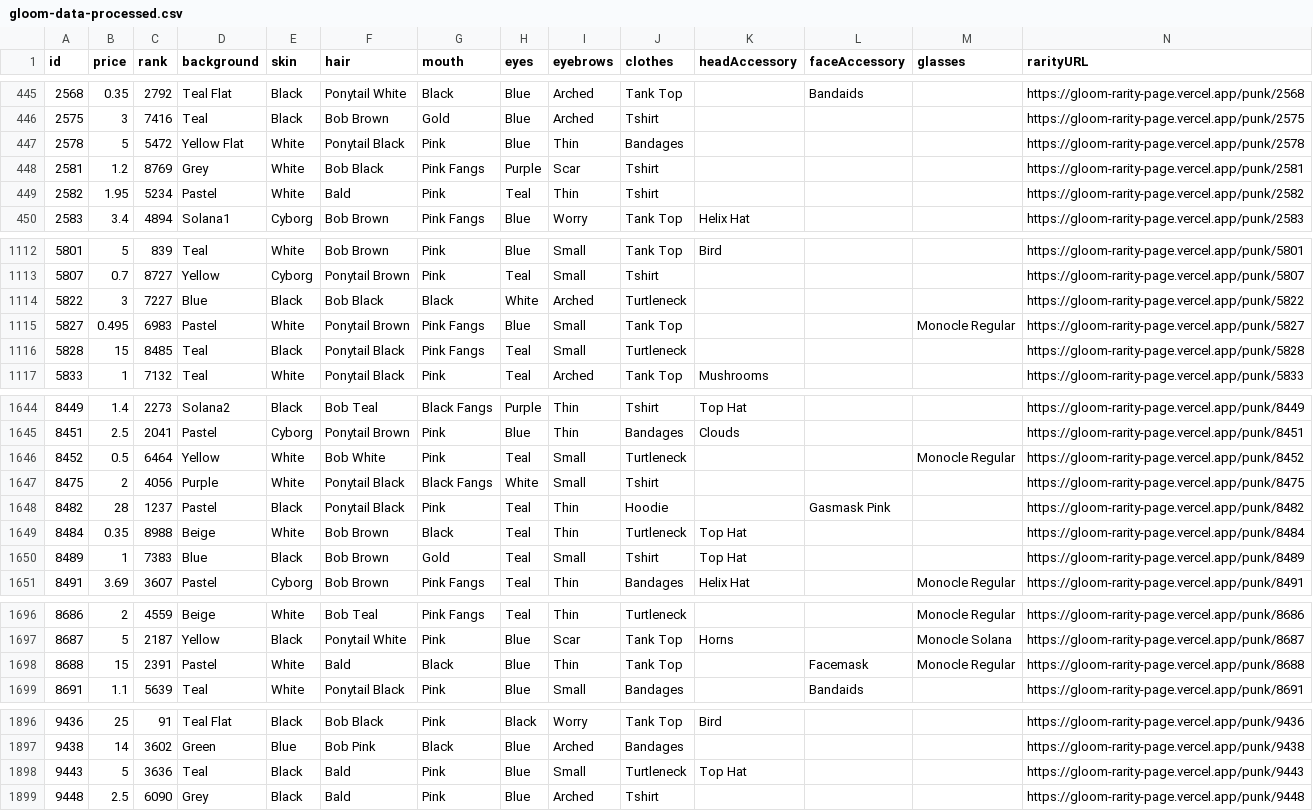
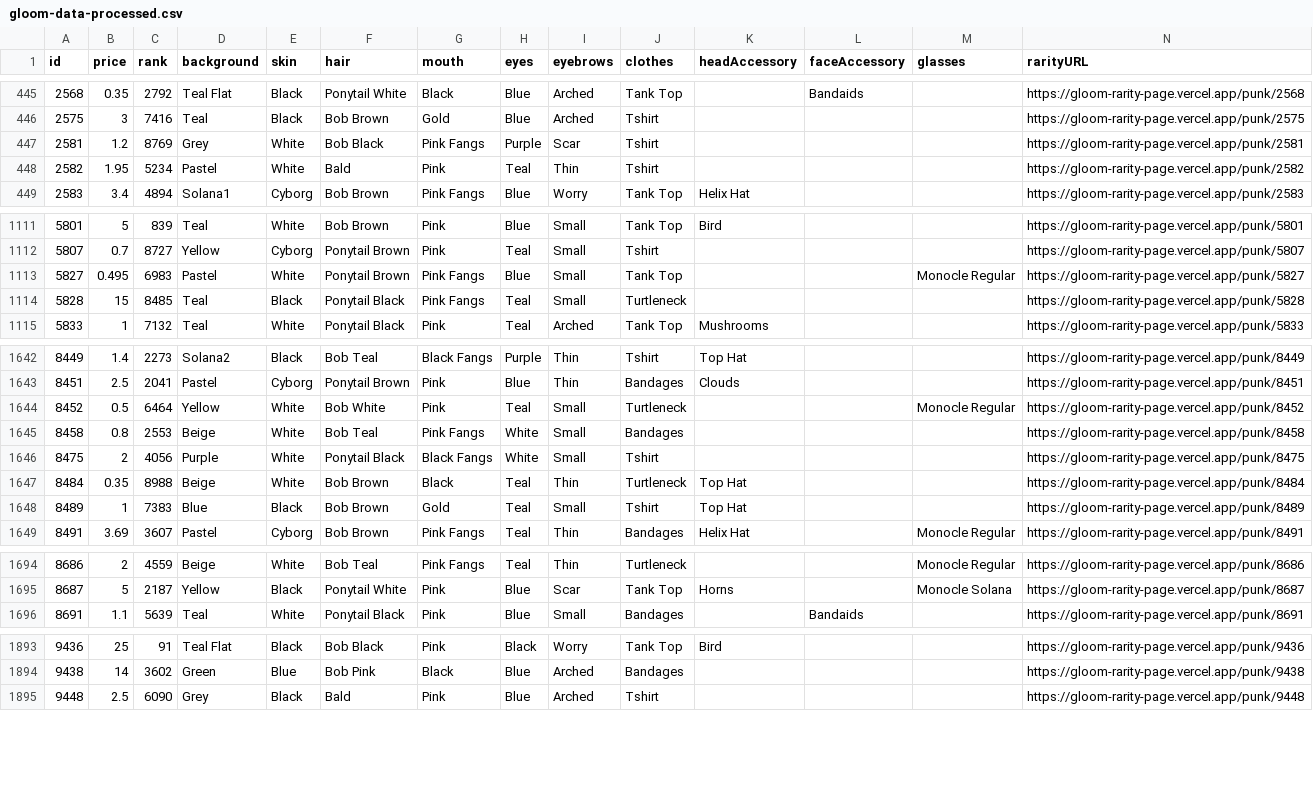
Before and after one commit to nobodykr/solanart-gloom-monitor, a CSV file: gloom-data-processed.csv, drawn as a sheet; only a part is shown, gaps mark what is left out; removed rows and columns are numbered as before the commit, all else as after; rows hold the shown columns only; the diff covers the shown part only; the diff names each change by its address in the sheet, - before the commit and + after, or states it on an @@ line.

Commit message:
Flat: latest data (2021-10-23T02:00:37.087Z) {   "date": "2021-10-23T02:00:37.087Z",   "files": [     {       "name": "gloom-data-processed.csv",       "deltaBytes": -799,       "source": "https://qzlsklfacc.medianetwork.cloud/nft_for_sale?collection=gloompunk"     }   ] }

```diff
--- a/gloom-data-processed.csv
+++ b/gloom-data-processed.csv
-row 447: 2578 | 5 | 5472 | Yellow Flat | White | Ponytail Black | Pink | Blue | Thin | Bandages |  |  |  | https://gloom-rarity-page.vercel.app/punk/2578
-row 1114: 5822 | 3 | 7227 | Blue | Black | Bob Black | Black | White | Arched | Turtleneck |  |  |  | https://gloom-rarity-page.vercel.app/punk/5822
+row 1645: 8458 | 0.8 | 2553 | Beige | White | Bob Teal | Pink Fangs | White | Small | Bandages |  |  |  | https://gloom-rarity-page.vercel.app/punk/8458
-row 1648: 8482 | 28 | 1237 | Pastel | Black | Ponytail Black | Pink | Teal | Thin | Hoodie |  | Gasmask Pink |  | https://gloom-rarity-page.vercel.app/punk/8482
-row 1698: 8688 | 15 | 2391 | Pastel | White | Bald | Black | Blue | Thin | Tank Top |  | Facemask | Monocle Regular | https://gloom-rarity-page.vercel.app/punk/8688
-row 1898: 9443 | 5 | 3636 | Teal | Black | Bald | Pink | Blue | Small | Turtleneck | Top Hat |  |  | https://gloom-rarity-page.vercel.app/punk/9443
```
Also changed, not shown: 5 edited cells elsewhere in this file.
